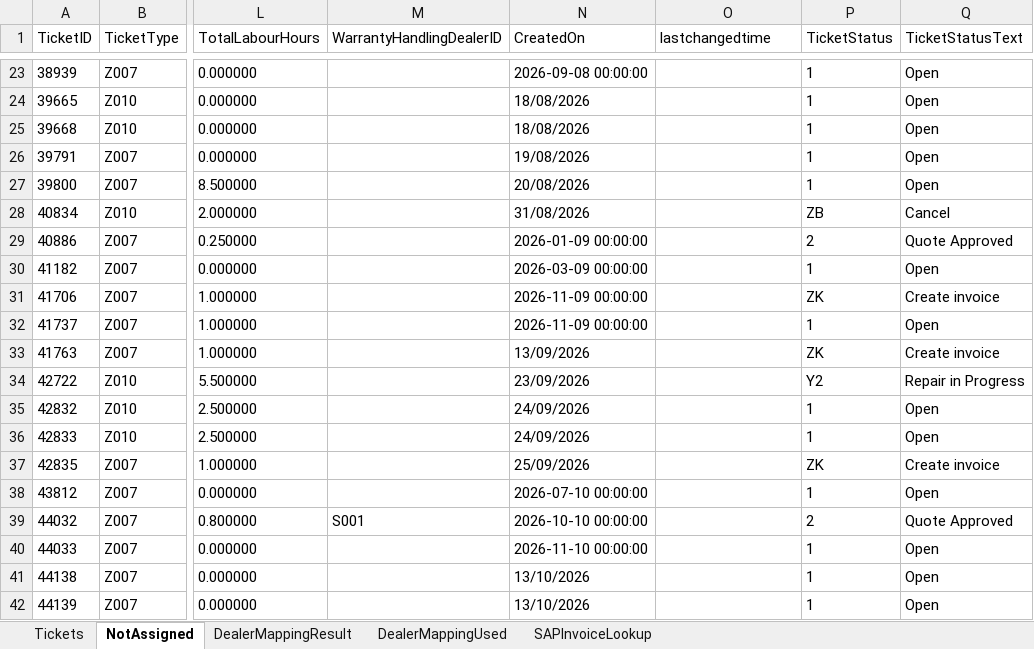
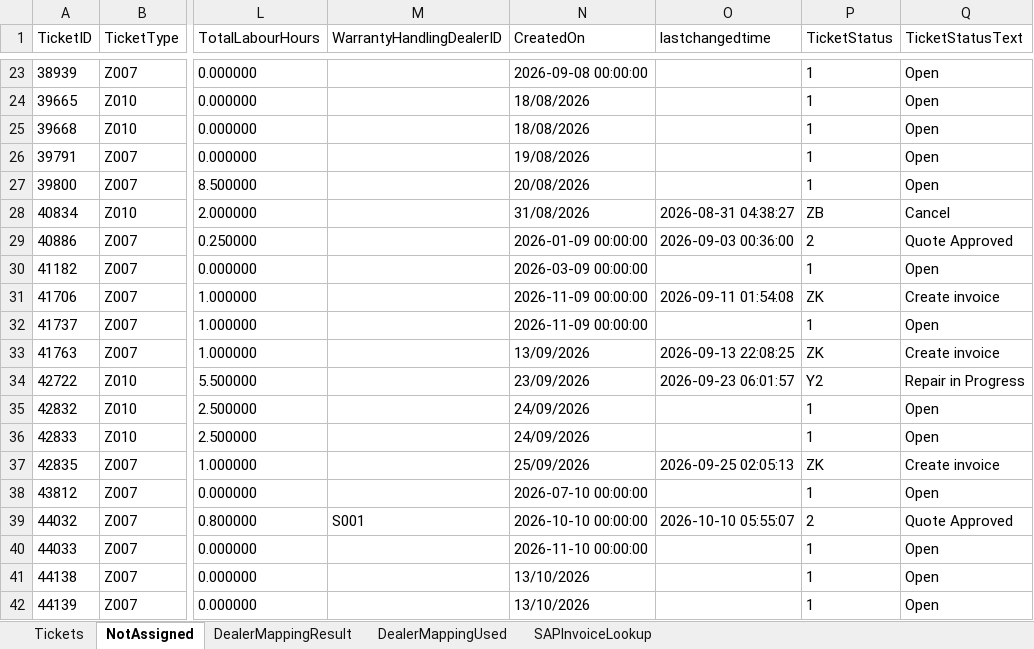
Before and after one commit to leochun1227-lab/Service-center-dashboard, an Excel workbook: c4c_ticket_table_z007_z010_checked_hana_final.xlsx, sheet NotAssigned, drawn as a sheet; only a part is shown, gaps mark what is left out; values as stored, in another font and other column widths than the file's, no borders; the diff covers the shown part only; the diff names each change by its address in the sheet, - before the commit and + after, or states it on an @@ line.

```diff
--- a/c4c_ticket_table_z007_z010_checked_hana_final.xlsx (sheet NotAssigned)
+++ b/c4c_ticket_table_z007_z010_checked_hana_final.xlsx (sheet NotAssigned)
-O28 (lastchangedtime): (empty)
+O28 (lastchangedtime): 2026-08-31 04:38:27
-O29 (lastchangedtime): (empty)
+O29 (lastchangedtime): 2026-09-03 00:36:00
-O31 (lastchangedtime): (empty)
+O31 (lastchangedtime): 2026-09-11 01:54:08
-O33 (lastchangedtime): (empty)
+O33 (lastchangedtime): 2026-09-13 22:08:25
-O34 (lastchangedtime): (empty)
+O34 (lastchangedtime): 2026-09-23 06:01:57
-O37 (lastchangedtime): (empty)
+O37 (lastchangedtime): 2026-09-25 02:05:13
-O39 (lastchangedtime): (empty)
+O39 (lastchangedtime): 2026-10-10 05:55:07
```
Also changed, not shown: 15 edited cells elsewhere in this sheet, sheet Tickets, abnormal_tickets.xlsx, 7 other files.
